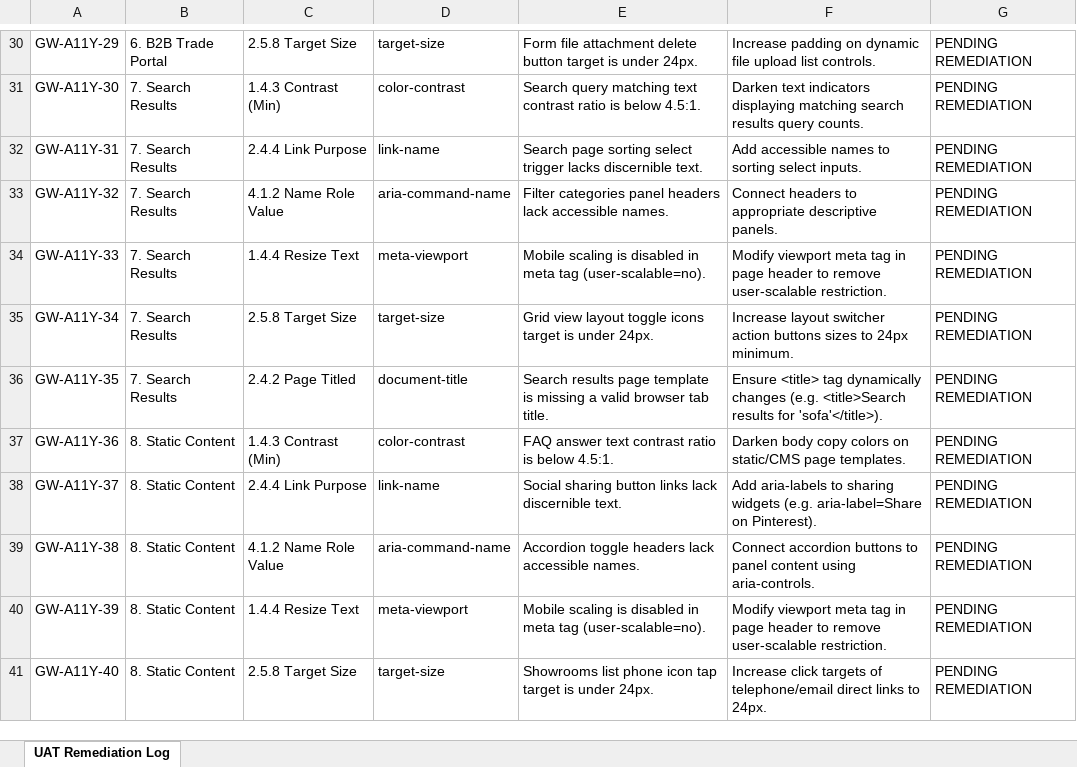
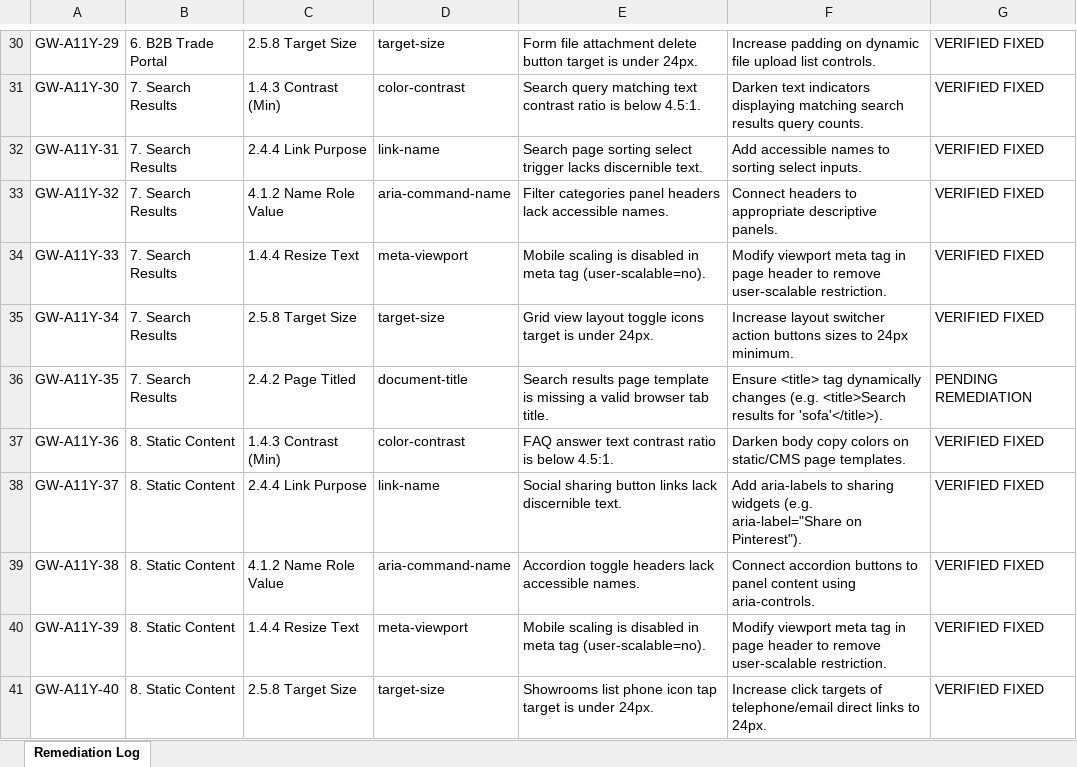
Before and after one commit to deepalilondhe-blip/globewest-2026, an Excel workbook: docs/GlobeWest_Remediation_Log.xlsx, sheet Remediation Log, drawn as a sheet; only a part is shown, gaps mark what is left out; values as stored, in another font and other column widths than the file's, no borders; the diff covers the shown part only; the diff names each change by its address in the sheet, - before the commit and + after, or states it on an @@ line.

Commit message:
docs: overwrite main Excel spreadsheet with verified PLP fixes

```diff
--- a/docs/GlobeWest_Remediation_Log.xlsx (sheet Remediation Log)
+++ b/docs/GlobeWest_Remediation_Log.xlsx (sheet Remediation Log)
-sheet tab: UAT Remediation Log
+sheet tab: Remediation Log
-G30:G35: PENDING REMEDIATION
+G30:G35: VERIFIED FIXED
-G37:G41: PENDING REMEDIATION
+G37:G41: VERIFIED FIXED
-F38: …widgets (e.g. aria-label=Share on Pinterest).
+F38: …widgets (e.g. aria-label="Share on Pinterest").
```
Also changed, not shown: 35 edited cells elsewhere in this sheet.
